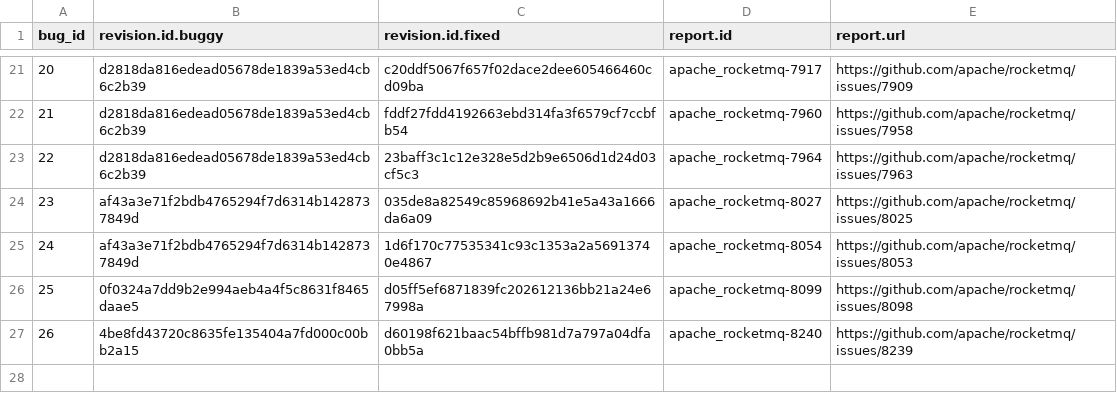
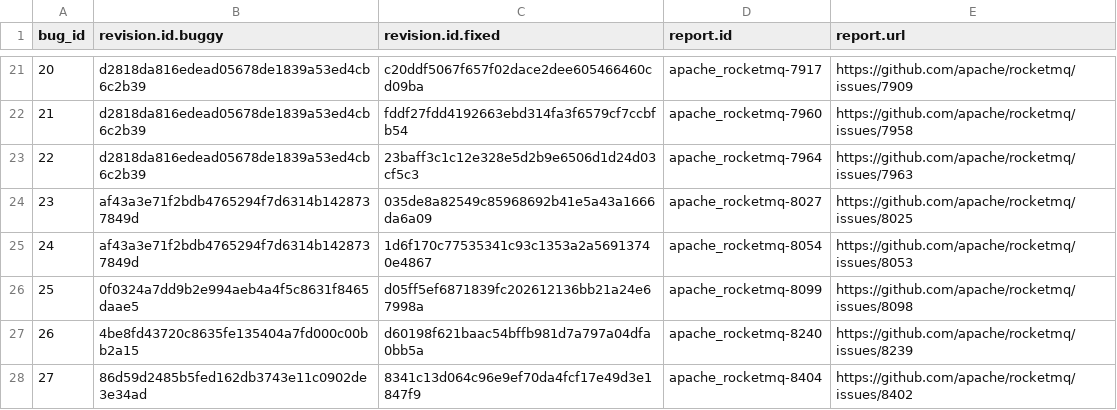
Before and after one commit to coinse/GHRB, a CSV file: commit_db/rocketmq_bugs.csv, drawn as a sheet; only a part is shown, gaps mark what is left out; the diff names each change by its address in the sheet, - before the commit and + after, or states it on an @@ line.

```diff
--- a/commit_db/rocketmq_bugs.csv
+++ b/commit_db/rocketmq_bugs.csv
+row 28: 27 | 86d59d2485b5fed162db3743e11c0902de3e34ad | 8341c13d064c96e9ef70da4fcf17e49d3e1847f9 | apache_rocketmq-8404 | https://github.com/apache/rocketmq/issues/8402
```
Also changed, not shown: commit_db/jackson-databind_bugs.csv, 10 other files.
